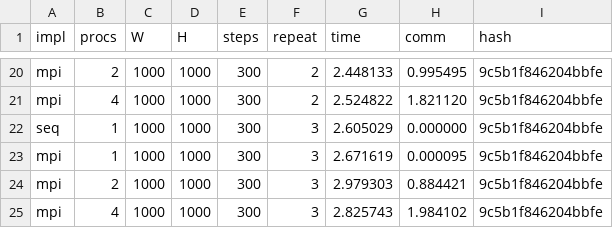
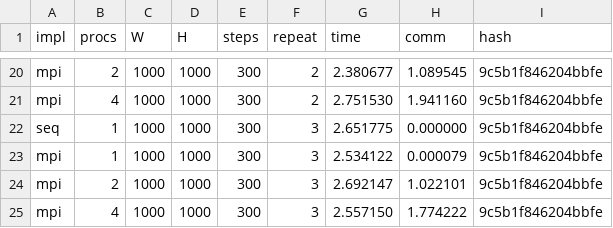
Before and after one commit to Ruthika6/Parallel-Cellular-Automaton-Model-for-Wildfire-Propagation-using-MPI, a CSV file: results/bench.csv, drawn as a sheet; only a part is shown, gaps mark what is left out; the diff covers the shown part only; the diff names each change by its address in the sheet, - before the commit and + after, or states it on an @@ line.

```diff
--- a/results/bench.csv
+++ b/results/bench.csv
-G20 (time): 2.448133
+G20 (time): 2.380677
-H20 (comm): 0.995495
+H20 (comm): 1.089545
-G21 (time): 2.524822
+G21 (time): 2.751530
-H21 (comm): 1.821120
+H21 (comm): 1.941160
-G22 (time): 2.605029
+G22 (time): 2.651775
-G23 (time): 2.671619
+G23 (time): 2.534122
-H23 (comm): 0.000095
+H23 (comm): 0.000079
-G24 (time): 2.979303
+G24 (time): 2.692147
-H24 (comm): 0.884421
+H24 (comm): 1.022101
-G25 (time): 2.825743
+G25 (time): 2.557150
-H25 (comm): 1.984102
+H25 (comm): 1.774222
```
Also changed, not shown: 31 edited cells elsewhere in this file, results/summary.csv, 15 other files.
